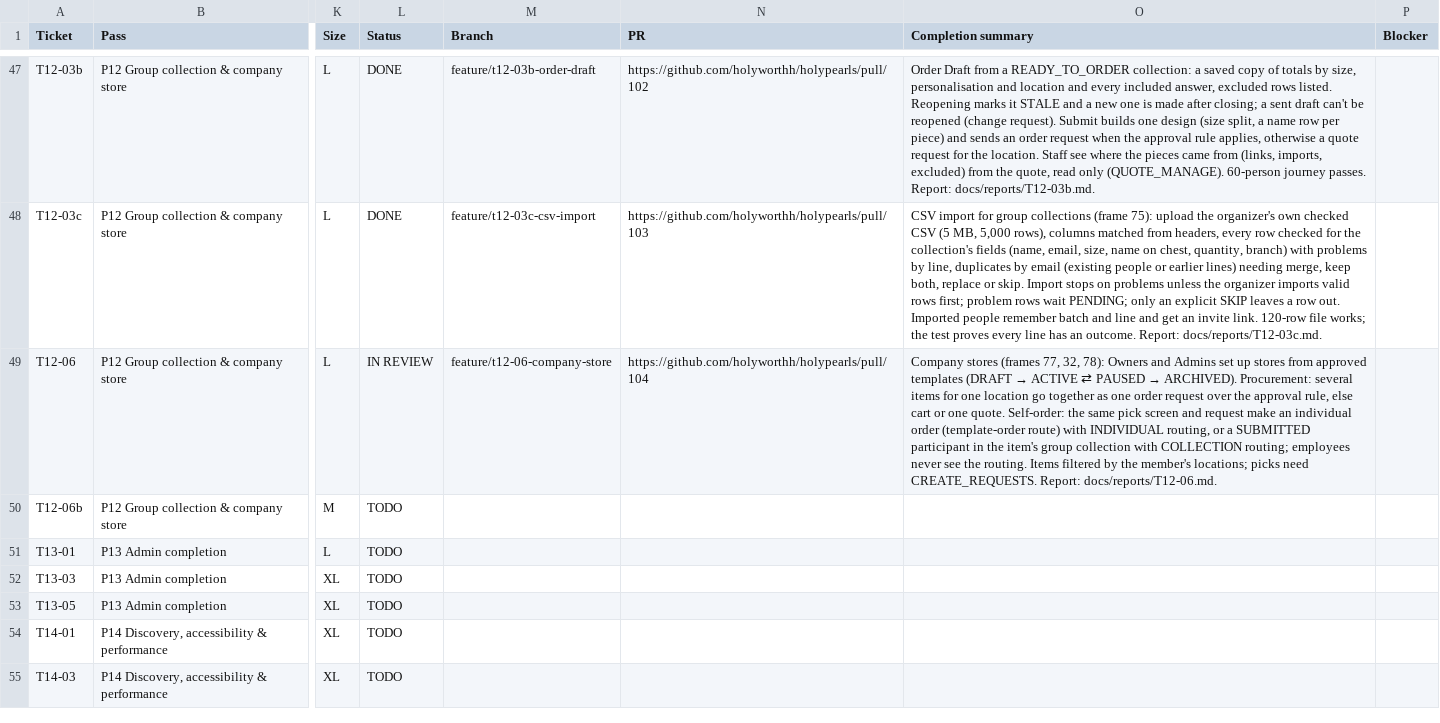
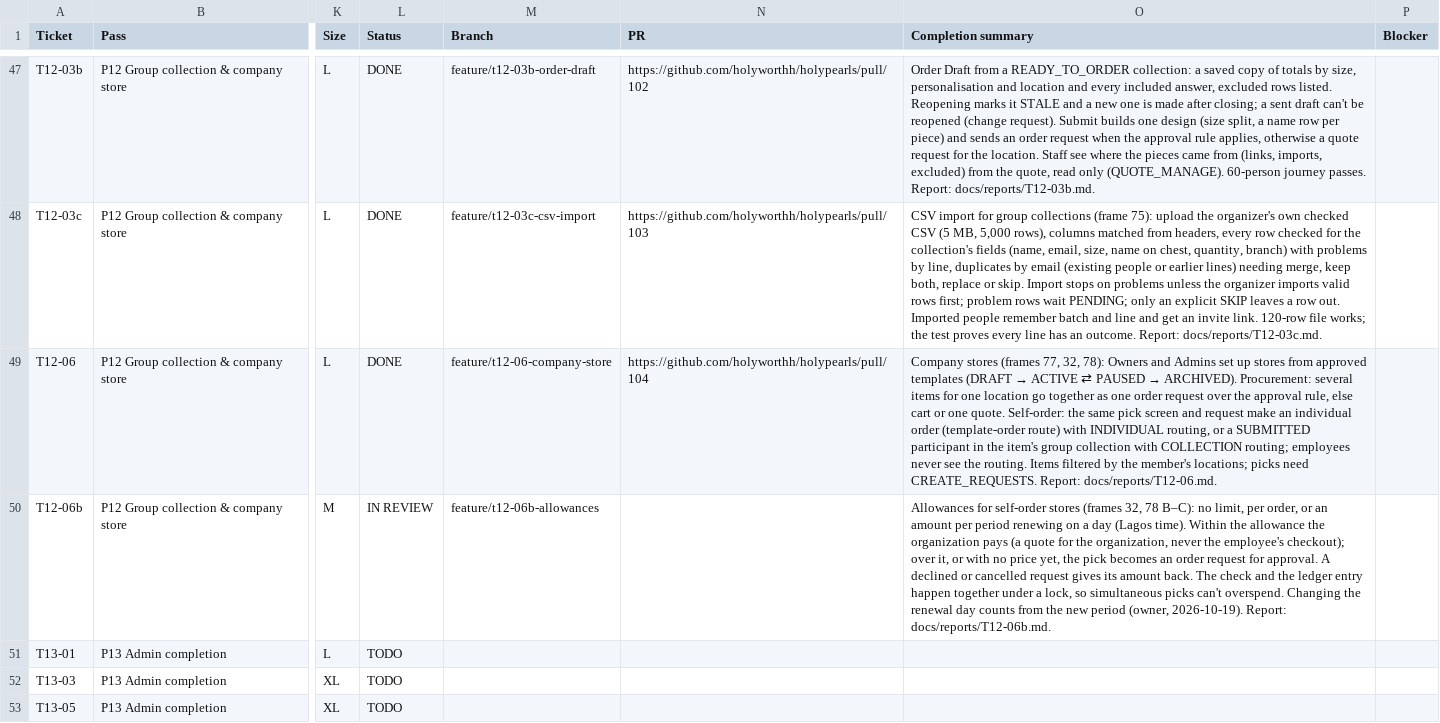
Before and after one commit to holyworthh/holypearls, a CSV file: docs/tracker/TICKETS.csv, drawn as a sheet; only a part is shown, gaps mark what is left out; the shorter side is filled out with more unchanged rows; the diff names each change by its address in the sheet, - before the commit and + after, or states it on an @@ line.

Commit message:
docs(t12-06b): totals and tracker

```diff
--- a/docs/tracker/TICKETS.csv
+++ b/docs/tracker/TICKETS.csv
-L49 (Status): IN REVIEW
+L49 (Status): DONE
-L50 (Status): TODO
+L50 (Status): IN REVIEW
-M50 (Branch): (empty)
+M50 (Branch): feature/t12-06b-allowances
-O50 (Completion summary): (empty)
+O50 (Completion summary): Allowances for self-order stores (frames 32, 78 B–C): no limit, per order, or an amount per period renewing on a day (Lagos time). Within the allowance the organization pays (a quote for the organization, never the employee's checkout); over it, or with no price yet, the pick becomes an order request for approval. A declined or cancelled request gives its amount back. The check and the ledger entry happen together under a lock, so simultaneous picks can't overspend. Changing the renewal day counts from the new period (owner, 2026-10-19). Report: docs/reports/T12-06b.md.
```
Also changed, not shown: 1 other file.
